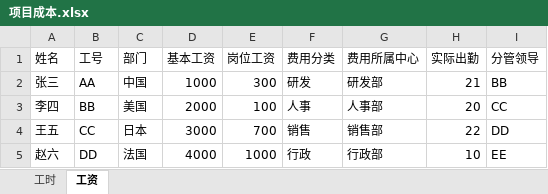
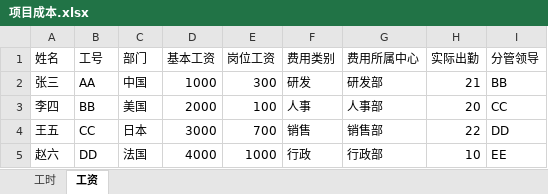
Before and after one commit to kanzihuang/ai-labs, an Excel workbook: python/excel-split/项目成本.xlsx, sheet 工资, drawn as a sheet; values as stored, in another font and other column widths than the file's, no borders; the diff names each change by its address in the sheet, - before the commit and + after, or states it on an @@ line.

Commit message:
feat: add config for splitting excel

```diff
--- a/python/excel-split/项目成本.xlsx (sheet 工资)
+++ b/python/excel-split/项目成本.xlsx (sheet 工资)
-F1: 费用分类
+F1: 费用类别
```
Also changed, not shown: 6 other files.
